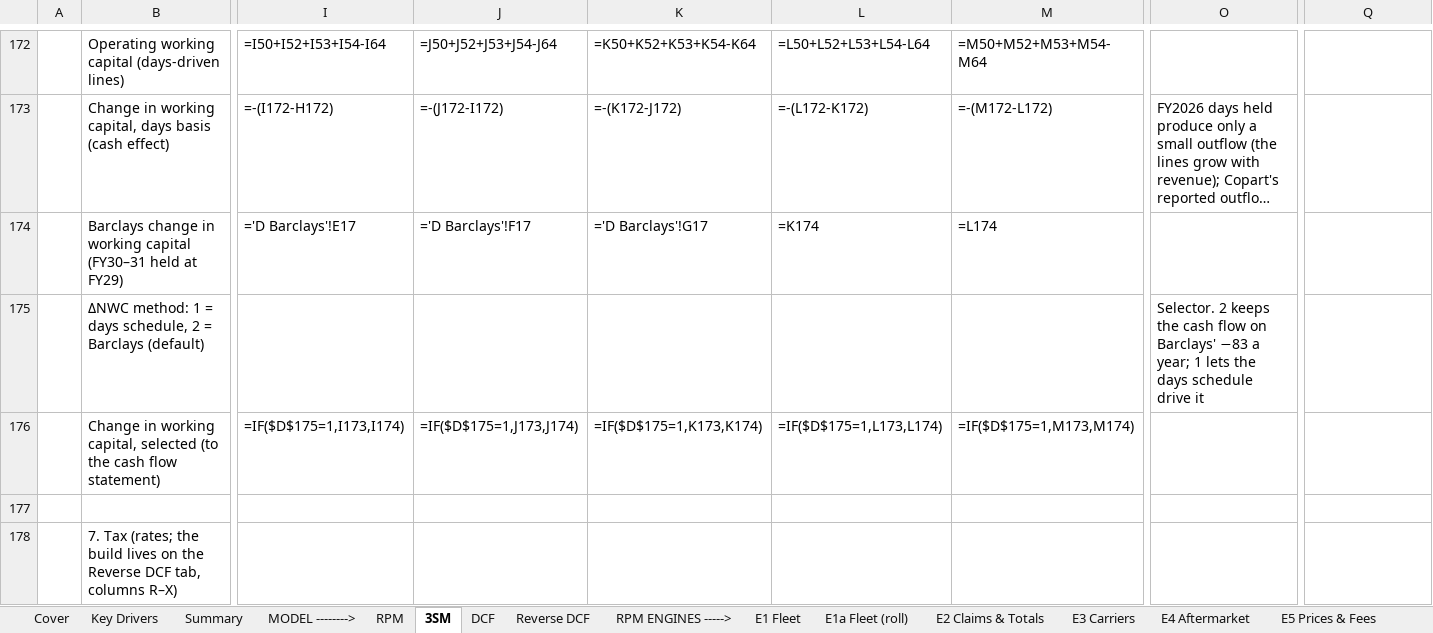
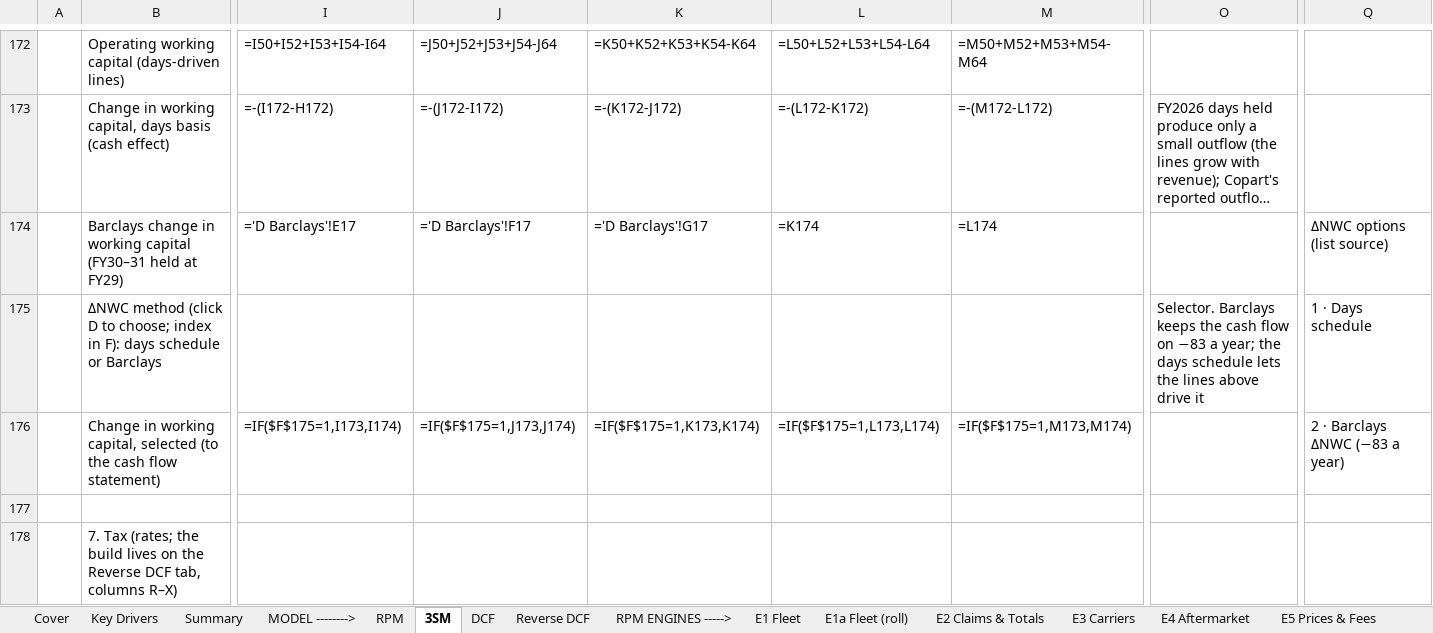
Before and after one commit to potpotman123/cprt-research, an Excel workbook: model/CPRT_Model_v2.xlsx, sheet 3SM, drawn as a sheet; only a part is shown, gaps mark what is left out; long unchanged cells end in …; values as stored, in another font and other column widths than the file's, no cell formats; formulas without a stored value are shown as written; removed rows and columns are numbered as before the commit, all else as after; rows hold the shown columns only; the diff names each change by its address in the sheet, - before the commit and + after, or states it on an @@ line.

```diff
--- a/model/CPRT_Model_v2.xlsx (sheet 3SM)
+++ b/model/CPRT_Model_v2.xlsx (sheet 3SM)
-Q174: (empty)
+Q174: ΔNWC options (list source)
-row 175:  | ΔNWC method: 1 = days schedule, 2 = Barclays (default) |  |  |  |  |  | Selector. 2 keeps the cash flow on Barclays' −83 a year; 1 lets the days schedule drive it
+row 175:  | ΔNWC method (click D to choose; index in F): days schedule or Barclays |  |  |  |  |  | Selector. Barclays keeps the cash flow on −83 a year; the days schedule lets the lines above drive it | 1 · Days schedule
-I176: =IF($D$175=1,I173,I174)
+I176: =IF($F$175=1,I173,I174)
-J176: =IF($D$175=1,J173,J174)
+J176: =IF($F$175=1,J173,J174)
-K176: =IF($D$175=1,K173,K174)
+K176: =IF($F$175=1,K173,K174)
-L176: =IF($D$175=1,L173,L174)
+L176: =IF($F$175=1,L173,L174)
-M176: =IF($D$175=1,M173,M174)
+M176: =IF($F$175=1,M173,M174)
-Q176: (empty)
+Q176: 2 · Barclays ΔNWC (−83 a year)
```
Also changed, not shown: sheet E4 Aftermarket, sheet Sources, sheet E2 Claims & Totals, sheet RPM, sheet Scenarios, sheet Key Drivers, 1 more sheet, cell formats, 10 other files.
